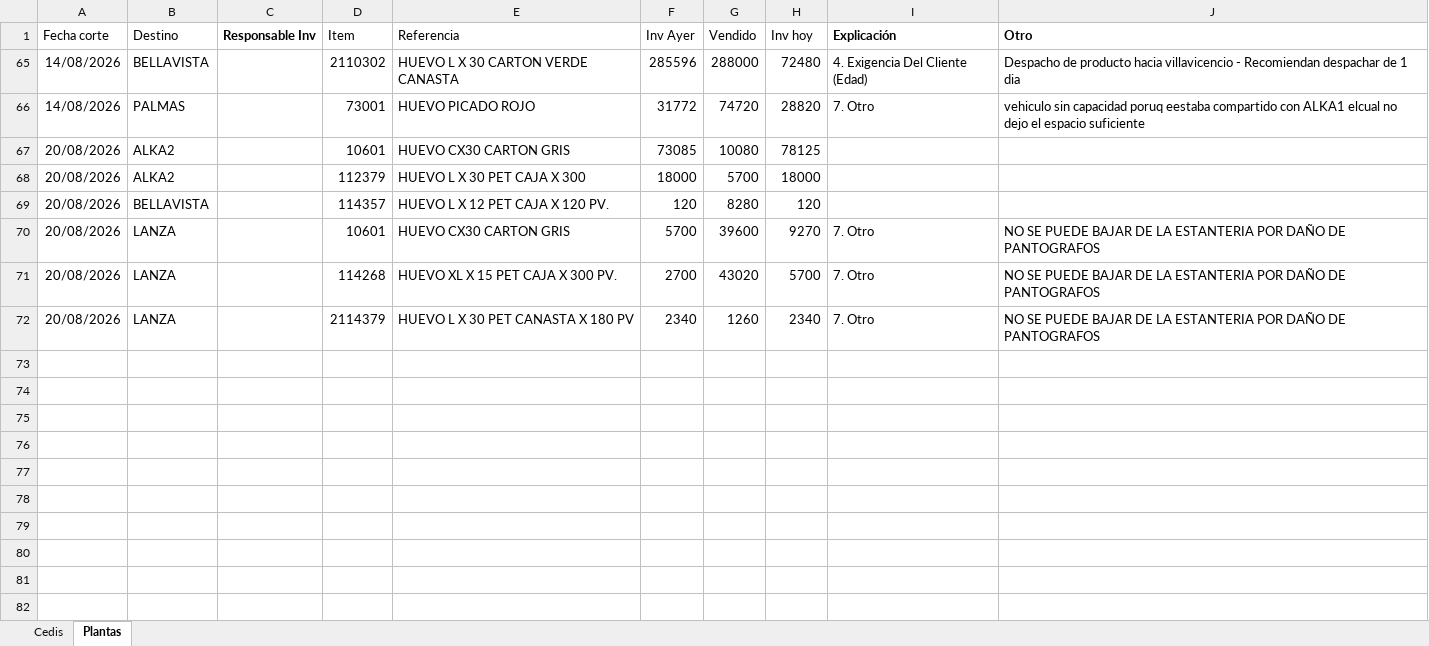
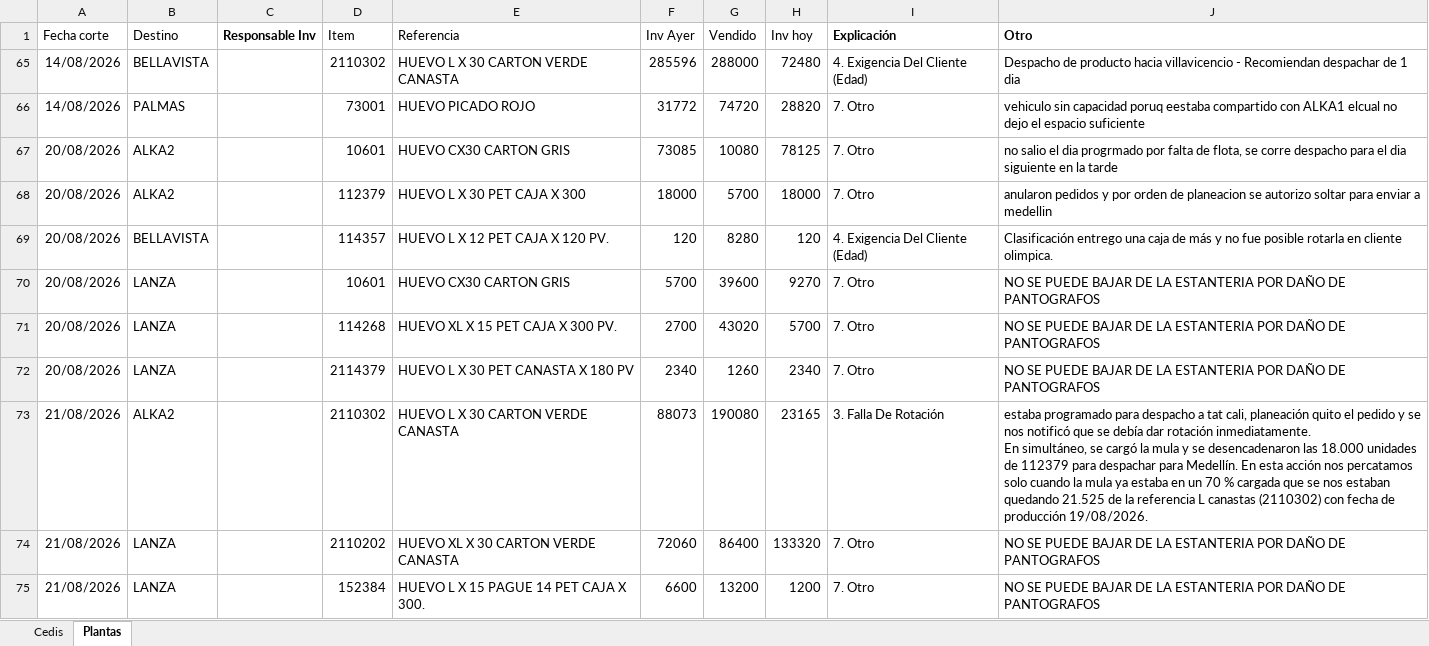
Before and after one commit to CamiVargas25/Inventarios, an Excel workbook: BD Rupturas.xlsx, sheet Plantas, drawn as a sheet; values as stored, in another font and other column widths than the file's, no borders; charts and pictures and table styles not drawn; ↵ is a line break in a cell; the diff names each change by its address in the sheet, - before the commit and + after, or states it on an @@ line.

```diff
--- a/BD Rupturas.xlsx (sheet Plantas)
+++ b/BD Rupturas.xlsx (sheet Plantas)
-I67:I68 (Explicación): (empty)
+I67:I68 (Explicación): 7. Otro
-J67 (Otro): (empty)
+J67 (Otro): no salio el dia progrmado por falta de flota, se corre despacho para el dia siguiente en la tarde
-J68 (Otro): (empty)
+J68 (Otro): anularon pedidos y por orden de planeacion se autorizo soltar para enviar a medellin
-I69 (Explicación): (empty)
+I69 (Explicación): 4. Exigencia Del Cliente (Edad)
-J69 (Otro): (empty)
+J69 (Otro): Clasificación entrego una caja de más y no fue posible rotarla en cliente olimpica.
+row 73: 21/08/2026 | ALKA2 |  | 2110302 | HUEVO L X 30 CARTON VERDE CANASTA | 88073 | 190080 | 23165 | 3. Falla De Rotación | estaba programado para despacho a tat cali, planeación quito el pedido y se nos notificó que se debía dar rotación inmediatamente. ↵ En simultáneo, se cargó la mula y se desencadenaron las 18.000 unidades de 112379 para despachar para Medellín. En esta acción nos percatamos solo cuando la mula ya estaba en un 70 % cargada que se nos estaban quedando 21.525 de la referencia L canastas (2110302) con fecha de producción 19/08/2026.
+row 74: 21/08/2026 | LANZA |  | 2110202 | HUEVO XL X 30 CARTON VERDE CANASTA | 72060 | 86400 | 133320 | 7. Otro | NO SE PUEDE BAJAR DE LA ESTANTERIA POR DAÑO DE PANTOGRAFOS
+row 75: 21/08/2026 | LANZA |  | 152384 | HUEVO L X 15 PAGUE 14 PET CAJA X 300. | 6600 | 13200 | 1200 | 7. Otro | NO SE PUEDE BAJAR DE LA ESTANTERIA POR DAÑO DE PANTOGRAFOS
```
Also changed, not shown: sheet Cedis.
